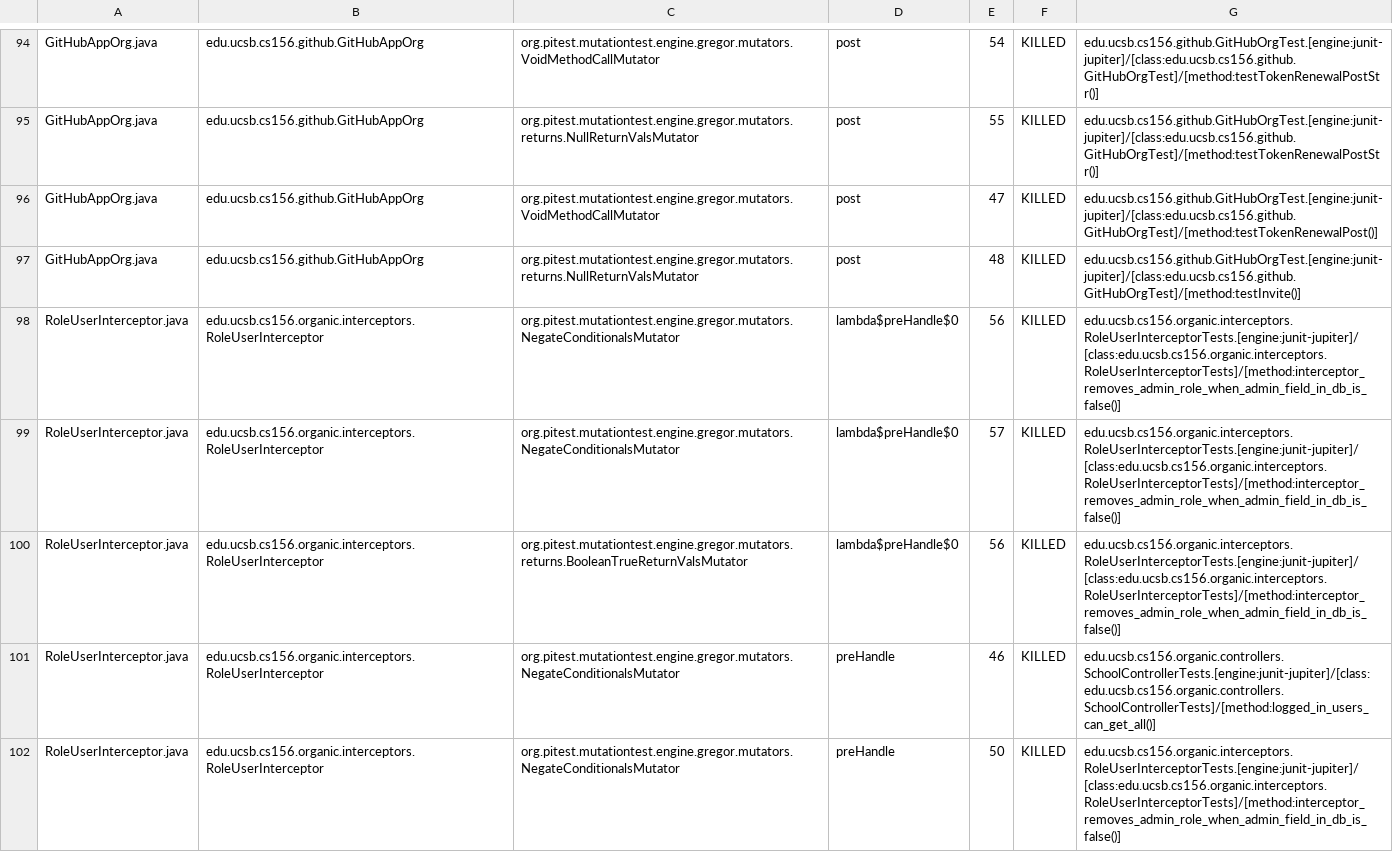
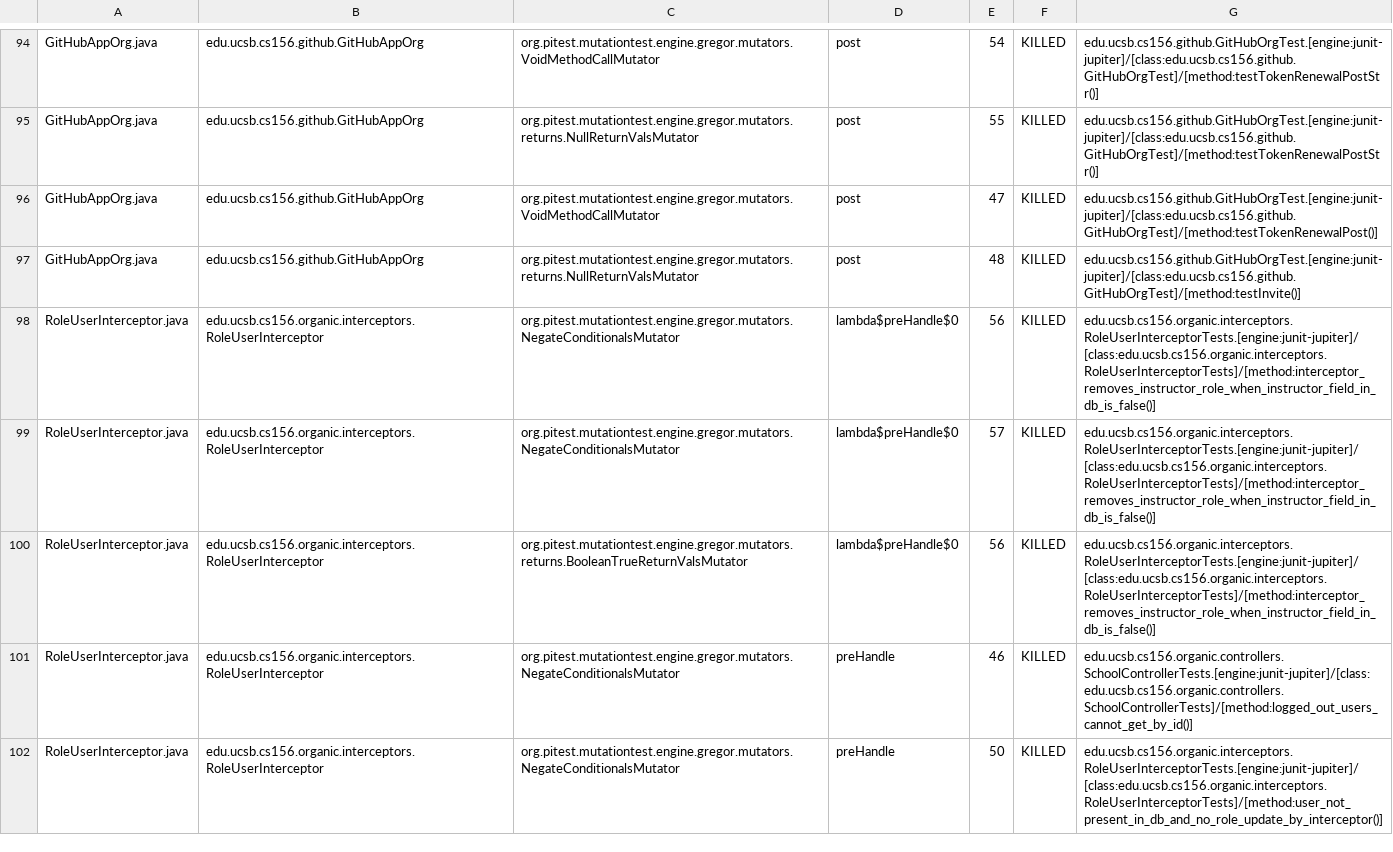
Before and after one commit to ucsb-cs156-s24/proj-organic-s24-5pm-3, a CSV file: prs/46/pitest/mutations.csv, drawn as a sheet; only a part is shown, gaps mark what is left out; the diff covers the shown part only.

Commit message:
Deploying to gh-pages from @ ucsb-cs156-s24/proj-organic-s24-5pm-3@99fbb227d74b86c9714895de6713c4c55c8291fc 🚀

```diff
--- a/prs/46/pitest/mutations.csv
+++ b/prs/46/pitest/mutations.csv
@@ -97,6 +97,6 @@ GitHubAppOrg.java,edu.ucsb.cs156.github.GitHubAppOrg,org.pitest.mutationtest.eng
 GitHubAppOrg.java,edu.ucsb.cs156.github.GitHubAppOrg,org.pitest.mutationtest.engine.gregor.mutators.returns.NullReturnValsMutator,post,48,KILLED,edu.ucsb.cs156.github.GitHubOrgTest.[engine:junit-jupiter]/[class:edu.ucsb.cs156.github.GitHubOrgTest]/[method:testInvite()]
-RoleUserInterceptor.java,edu.ucsb.cs156.organic.interceptors.RoleUserInterceptor,org.pitest.mutationtest.engine.gregor.mutators.NegateConditionalsMutator,lambda$preHandle$0,56,KILLED,edu.ucsb.cs156.organic.interceptors.RoleUserInterceptorTests.[engine:junit-jupiter]/[class:edu.ucsb.cs156.organic.interceptors.RoleUserInterceptorTests]/[method:interceptor_removes_admin_role_when_admin_field_in_db_is_false()]
-RoleUserInterceptor.java,edu.ucsb.cs156.organic.interceptors.RoleUserInterceptor,org.pitest.mutationtest.engine.gregor.mutators.NegateConditionalsMutator,lambda$preHandle$0,57,KILLED,edu.ucsb.cs156.organic.interceptors.RoleUserInterceptorTests.[engine:junit-jupiter]/[class:edu.ucsb.cs156.organic.interceptors.RoleUserInterceptorTests]/[method:interceptor_removes_admin_role_when_admin_field_in_db_is_false()]
-RoleUserInterceptor.java,edu.ucsb.cs156.organic.interceptors.RoleUserInterceptor,org.pitest.mutationtest.engine.gregor.mutators.returns.BooleanTrueReturnValsMutator,lambda$preHandle$0,56,KILLED,edu.ucsb.cs156.organic.interceptors.RoleUserInterceptorTests.[engine:junit-jupiter]/[class:edu.ucsb.cs156.organic.interceptors.RoleUserInterceptorTests]/[method:interceptor_removes_admin_role_when_admin_field_in_db_is_false()]
-RoleUserInterceptor.java,edu.ucsb.cs156.organic.interceptors.RoleUserInterceptor,org.pitest.mutationtest.engine.gregor.mutators.NegateConditionalsMutator,preHandle,46,KILLED,edu.ucsb.cs156.organic.controllers.SchoolControllerTests.[engine:junit-jupiter]/[class:edu.ucsb.cs156.organic.controllers.SchoolControllerTests]/[method:logged_in_users_can_get_all()]
-RoleUserInterceptor.java,edu.ucsb.cs156.organic.interceptors.RoleUserInterceptor,org.pitest.mutationtest.engine.gregor.mutators.NegateConditionalsMutator,preHandle,50,KILLED,edu.ucsb.cs156.organic.interceptors.RoleUserInterceptorTests.[engine:junit-jupiter]/[class:edu.ucsb.cs156.organic.interceptors.RoleUserInterceptorTests]/[method:interceptor_removes_admin_role_when_admin_field_in_db_is_false()]
+RoleUserInterceptor.java,edu.ucsb.cs156.organic.interceptors.RoleUserInterceptor,org.pitest.mutationtest.engine.gregor.mutators.NegateConditionalsMutator,lambda$preHandle$0,56,KILLED,edu.ucsb.cs156.organic.interceptors.RoleUserInterceptorTests.[engine:junit-jupiter]/[class:edu.ucsb.cs156.organic.interceptors.RoleUserInterceptorTests]/[method:interceptor_removes_instructor_role_when_instructor_field_in_db_is_false()]
+RoleUserInterceptor.java,edu.ucsb.cs156.organic.interceptors.RoleUserInterceptor,org.pitest.mutationtest.engine.gregor.mutators.NegateConditionalsMutator,lambda$preHandle$0,57,KILLED,edu.ucsb.cs156.organic.interceptors.RoleUserInterceptorTests.[engine:junit-jupiter]/[class:edu.ucsb.cs156.organic.interceptors.RoleUserInterceptorTests]/[method:interceptor_removes_instructor_role_when_instructor_field_in_db_is_false()]
+RoleUserInterceptor.java,edu.ucsb.cs156.organic.interceptors.RoleUserInterceptor,org.pitest.mutationtest.engine.gregor.mutators.returns.BooleanTrueReturnValsMutator,lambda$preHandle$0,56,KILLED,edu.ucsb.cs156.organic.interceptors.RoleUserInterceptorTests.[engine:junit-jupiter]/[class:edu.ucsb.cs156.organic.interceptors.RoleUserInterceptorTests]/[method:interceptor_removes_instructor_role_when_instructor_field_in_db_is_false()]
+RoleUserInterceptor.java,edu.ucsb.cs156.organic.interceptors.RoleUserInterceptor,org.pitest.mutationtest.engine.gregor.mutators.NegateConditionalsMutator,preHandle,46,KILLED,edu.ucsb.cs156.organic.controllers.SchoolControllerTests.[engine:junit-jupiter]/[class:edu.ucsb.cs156.organic.controllers.SchoolControllerTests]/[method:logged_out_users_cannot_get_by_id()]
+RoleUserInterceptor.java,edu.ucsb.cs156.organic.interceptors.RoleUserInterceptor,org.pitest.mutationtest.engine.gregor.mutators.NegateConditionalsMutator,preHandle,50,KILLED,edu.ucsb.cs156.organic.interceptors.RoleUserInterceptorTests.[engine:junit-jupiter]/[class:edu.ucsb.cs156.organic.interceptors.RoleUserInterceptorTests]/[method:user_not_present_in_db_and_no_role_update_by_interceptor()]
```
Also changed, not shown: 13 edited cells elsewhere in this file, 21 other files.
